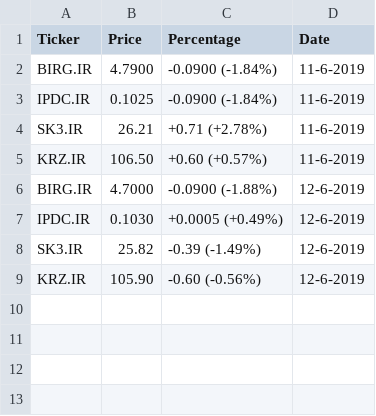
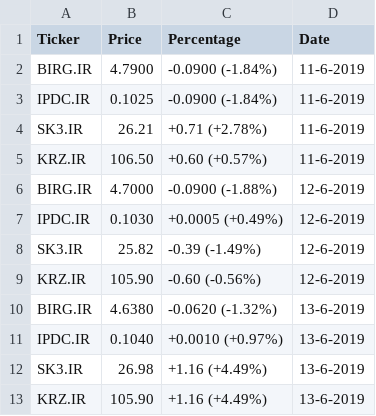
Before and after one commit to Miguelmargar/personal_practice, a CSV file: web scrapping/prices.csv, drawn as a sheet; the diff names each change by its address in the sheet, - before the commit and + after, or states it on an @@ line.

Commit message:
added get_all_last_info() to populate list of tickers with info box in html.

```diff
--- a/web scrapping/prices.csv
+++ b/web scrapping/prices.csv
+row 10: BIRG.IR | 4.6380 | -0.0620 (-1.32%) | 13-6-2019
+row 11: IPDC.IR | 0.1040 | +0.0010 (+0.97%) | 13-6-2019
+row 12: SK3.IR | 26.98 | +1.16 (+4.49%) | 13-6-2019
+row 13: KRZ.IR | 105.90 | +1.16 (+4.49%) | 13-6-2019
```
Also changed, not shown: 3 other files.
